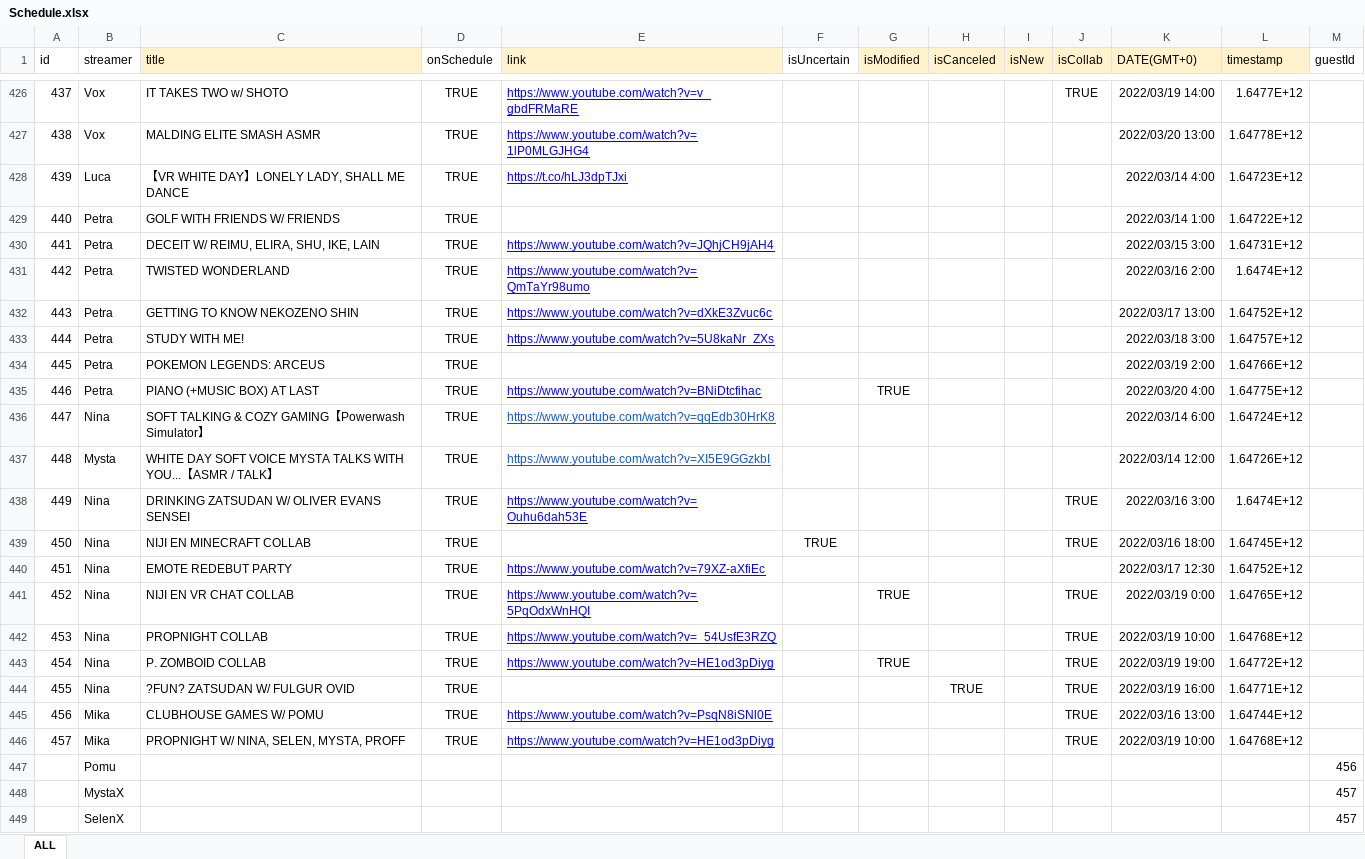
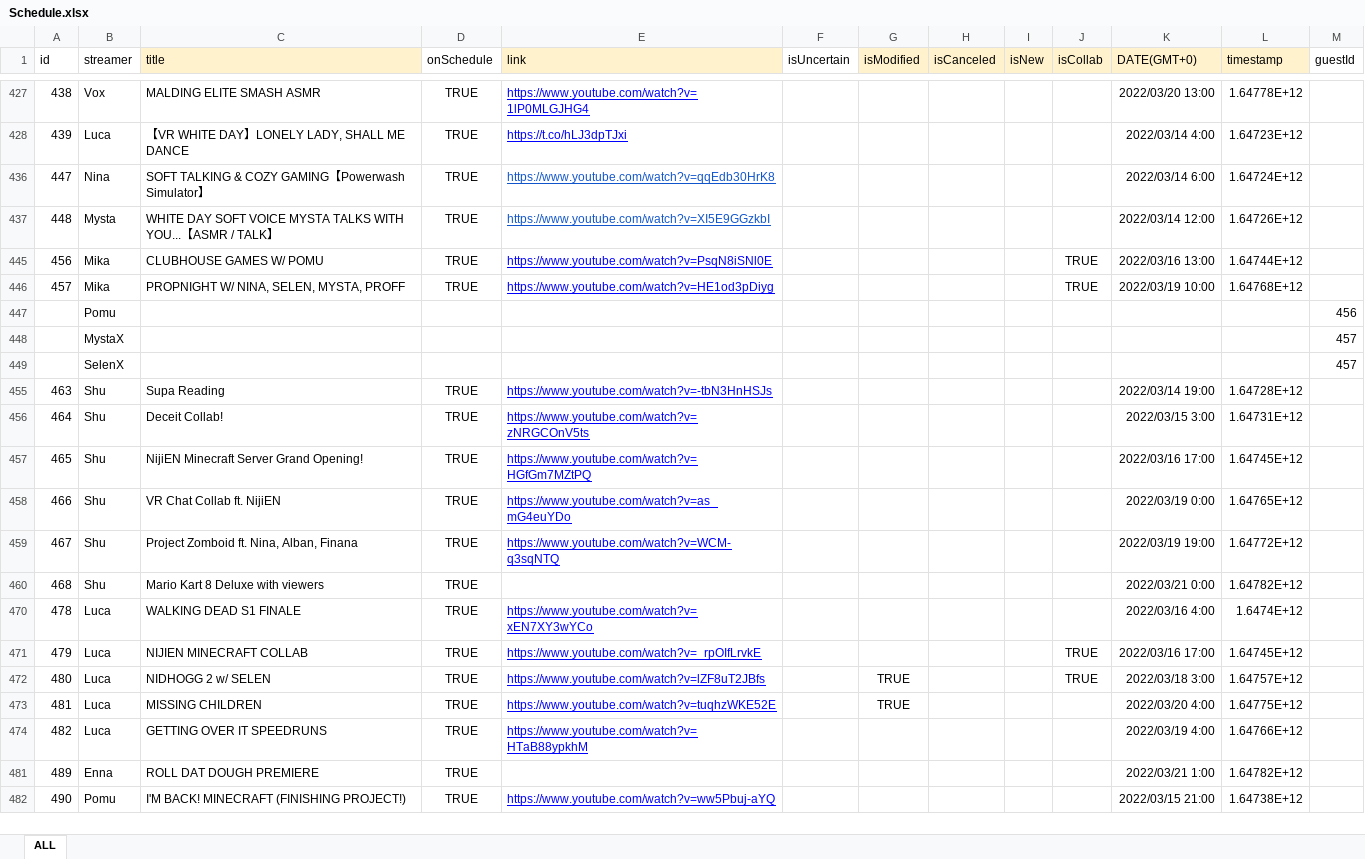
Before and after one commit to v4724/nijisanji-schedule, an Excel workbook: docs/assets/docs/Schedule.xlsx, sheet ALL, drawn as a sheet; only a part is shown, gaps mark what is left out; the shorter side is filled out with more unchanged rows; values as stored, in another font and other column widths than the file's, no borders; charts and pictures not drawn; removed rows and columns are numbered as before the commit, all else as after; the diff covers the shown part only; the diff names each change by its address in the sheet, - before the commit and + after, or states it on an @@ line.

Commit message:
update schedule

```diff
--- a/docs/assets/docs/Schedule.xlsx (sheet ALL)
+++ b/docs/assets/docs/Schedule.xlsx (sheet ALL)
@@ row 426 hidden: 437 | Vox | IT TAKES TWO w/ SHOTO | TRUE | https://www.youtube.com/watch?v=v_gbdFRMaRE |  |  |  |  | TRUE | 2022/03/19 14:00 | 1.6477E+12 @@
@@ row 429 hidden: 440 | Petra | GOLF WITH FRIENDS W/ FRIENDS | TRUE |  |  |  |  |  |  | 2022/03/14 1:00 | 1.64722E+12 @@
@@ row 430 hidden: 441 | Petra | DECEIT W/ REIMU, ELIRA, SHU, IKE, LAIN | TRUE | https://www.youtube.com/watch?v=JQhjCH9jAH4 |  |  |  |  |  | 2022/03/15 3:00 | 1.64731E+12 @@
@@ row 431 hidden: 442 | Petra | TWISTED WONDERLAND | TRUE | https://www.youtube.com/watch?v=QmTaYr98umo |  |  |  |  |  | 2022/03/16 2:00 | 1.6474E+12 @@
@@ row 432 hidden: 443 | Petra | GETTING TO KNOW NEKOZENO SHIN | TRUE | https://www.youtube.com/watch?v=dXkE3Zvuc6c |  |  |  |  |  | 2022/03/17 13:00 | 1.64752E+12 @@
@@ row 433 hidden: 444 | Petra | STUDY WITH ME! | TRUE | https://www.youtube.com/watch?v=5U8kaNr_ZXs |  |  |  |  |  | 2022/03/18 3:00 | 1.64757E+12 @@
@@ row 434 hidden: 445 | Petra | POKEMON LEGENDS: ARCEUS | TRUE |  |  |  |  |  |  | 2022/03/19 2:00 | 1.64766E+12 @@
@@ row 435 hidden: 446 | Petra | PIANO (+MUSIC BOX) AT LAST | TRUE | https://www.youtube.com/watch?v=BNiDtcfihac |  | TRUE |  |  |  | 2022/03/20 4:00 | 1.64775E+12 @@
@@ row 438 hidden: 449 | Nina | DRINKING ZATSUDAN W/ OLIVER EVANS SENSEI | TRUE | https://www.youtube.com/watch?v=Ouhu6dah53E |  |  |  |  | TRUE | 2022/03/16 3:00 | 1.6474E+12 @@
@@ row 439 hidden: 450 | Nina | NIJI EN MINECRAFT COLLAB | TRUE |  | TRUE |  |  |  | TRUE | 2022/03/16 18:00 | 1.64745E+12 @@
@@ row 440 hidden: 451 | Nina | EMOTE REDEBUT PARTY | TRUE | https://www.youtube.com/watch?v=79XZ-aXfiEc |  |  |  |  |  | 2022/03/17 12:30 | 1.64752E+12 @@
@@ row 441 hidden: 452 | Nina | NIJI EN VR CHAT COLLAB | TRUE | https://www.youtube.com/watch?v=5PqOdxWnHQI |  | TRUE |  |  | TRUE | 2022/03/19 0:00 | 1.64765E+12 @@
@@ row 442 hidden: 453 | Nina | PROPNIGHT COLLAB | TRUE | https://www.youtube.com/watch?v=_54UsfE3RZQ |  |  |  |  | TRUE | 2022/03/19 10:00 | 1.64768E+12 @@
@@ row 443 hidden: 454 | Nina | P. ZOMBOID COLLAB | TRUE | https://www.youtube.com/watch?v=HE1od3pDiyg |  | TRUE |  |  | TRUE | 2022/03/19 19:00 | 1.64772E+12 @@
@@ row 444 hidden: 455 | Nina | ?FUN? ZATSUDAN W/ FULGUR OVID | TRUE |  |  |  | TRUE |  | TRUE | 2022/03/19 16:00 | 1.64771E+12 @@
```
Also changed, not shown: 23 added rows, 1 removed row and 39 hidden or unhidden rows elsewhere in this sheet, hidden cells, src/assets/docs/Schedule.xlsx, 6 other files.
